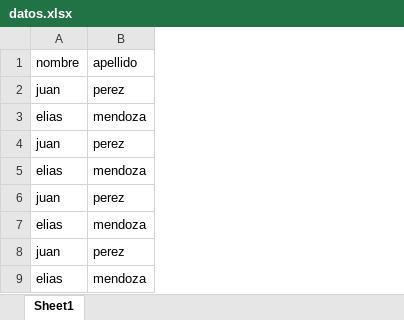
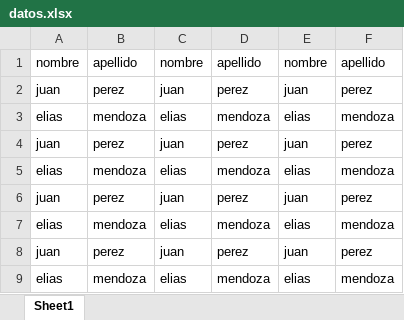
Before and after one commit to gianpaima/dir, an Excel workbook: datos.xlsx, sheet Sheet1, drawn as a sheet; values as stored, in another font and other column widths than the file's, no borders; the diff names each change by its address in the sheet, - before the commit and + after, or states it on an @@ line.

Commit message:
test2

```diff
--- a/datos.xlsx (sheet Sheet1)
+++ b/datos.xlsx (sheet Sheet1)
+column C, rows 1-9: nombre | juan | elias | juan | elias | juan | elias | juan | elias
+column D, rows 1-9: apellido | perez | mendoza | perez | mendoza | perez | mendoza | perez | mendoza
+column E, rows 1-9: nombre | juan | elias | juan | elias | juan | elias | juan | elias
+column F, rows 1-9: apellido | perez | mendoza | perez | mendoza | perez | mendoza | perez | mendoza
```
